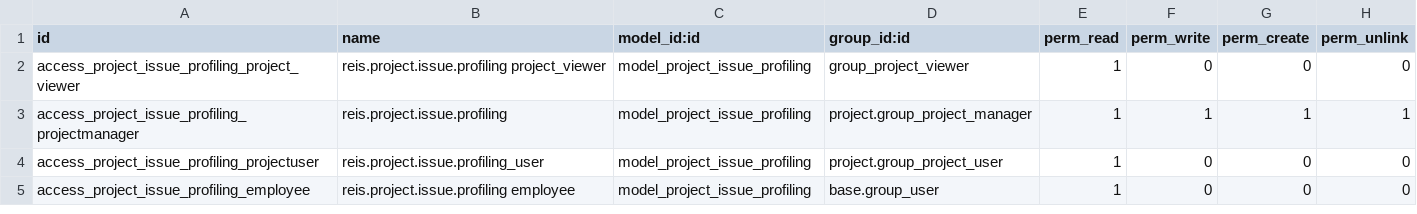
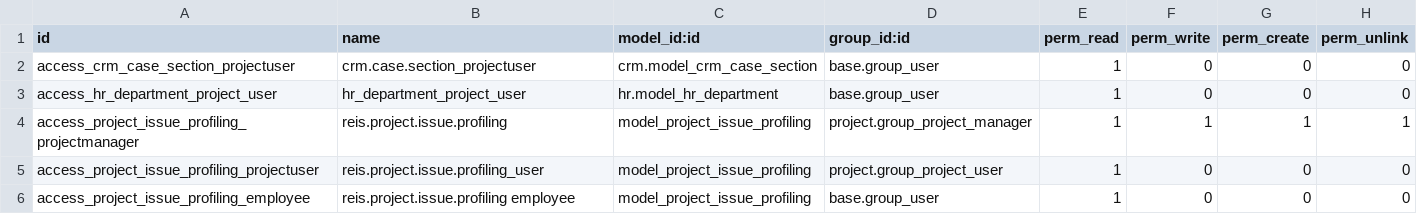
Before and after one commit to dreispt/project, a CSV file: project_service_profiling/security/ir.model.access.csv, drawn as a sheet; the diff names each change by its address in the sheet, - before the commit and + after, or states it on an @@ line.

Commit message:
Profiling feature more generic and project independent

```diff
--- a/project_service_profiling/security/ir.model.access.csv
+++ b/project_service_profiling/security/ir.model.access.csv
-A2 (id): access_project_issue_profiling_project_viewer
+A2 (id): access_crm_case_section_projectuser
-B2 (name): reis.project.issue.profiling project_viewer
+B2 (name): crm.case.section_projectuser
-C2 (model_id:id): model_project_issue_profiling
+C2 (model_id:id): crm.model_crm_case_section
-D2 (group_id:id): group_project_viewer
+D2 (group_id:id): base.group_user
+row 3: access_hr_department_project_user | hr_department_project_user | hr.model_hr_department | base.group_user | 1 | 0 | 0 | 0
```
Also changed, not shown: 4 other files.
